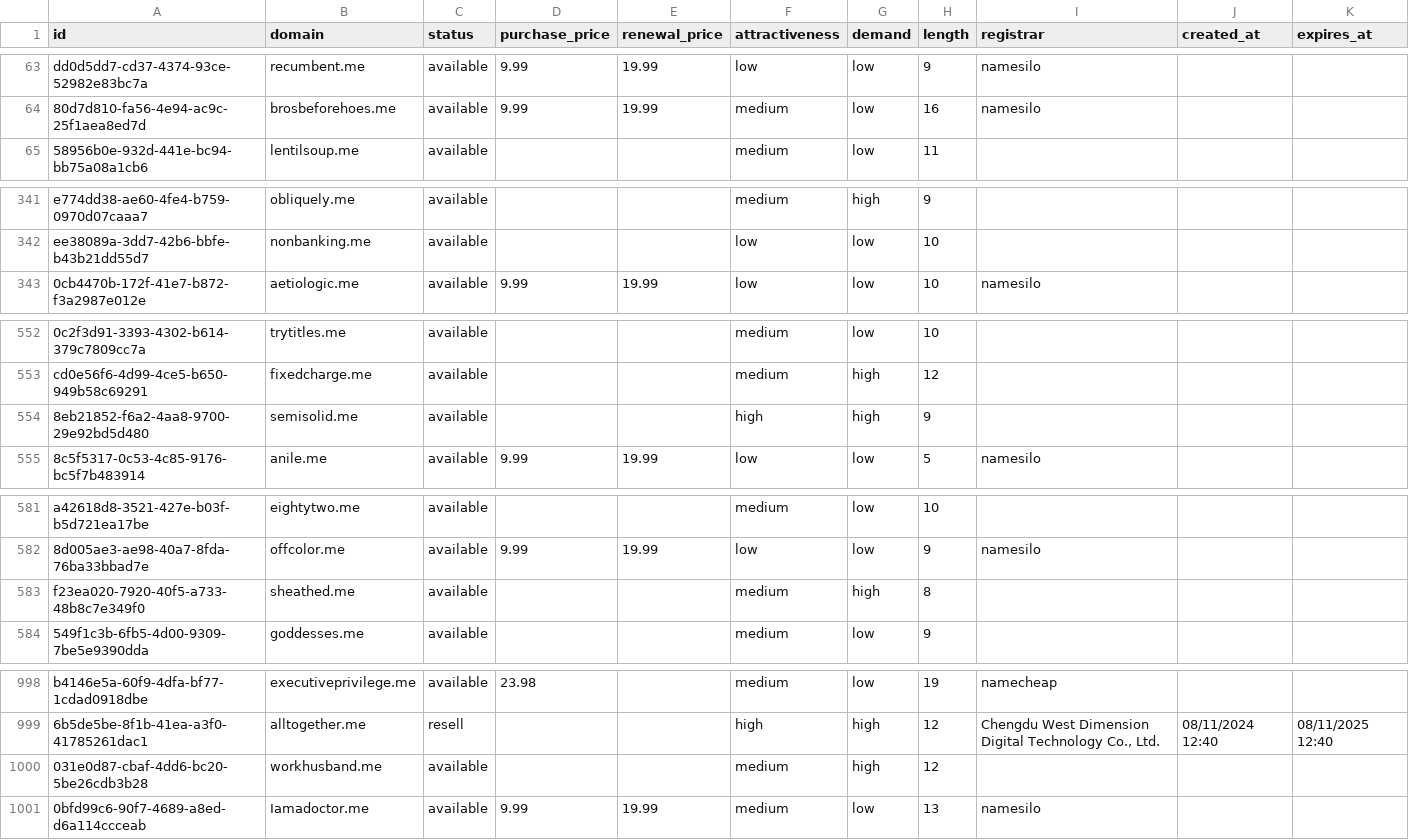
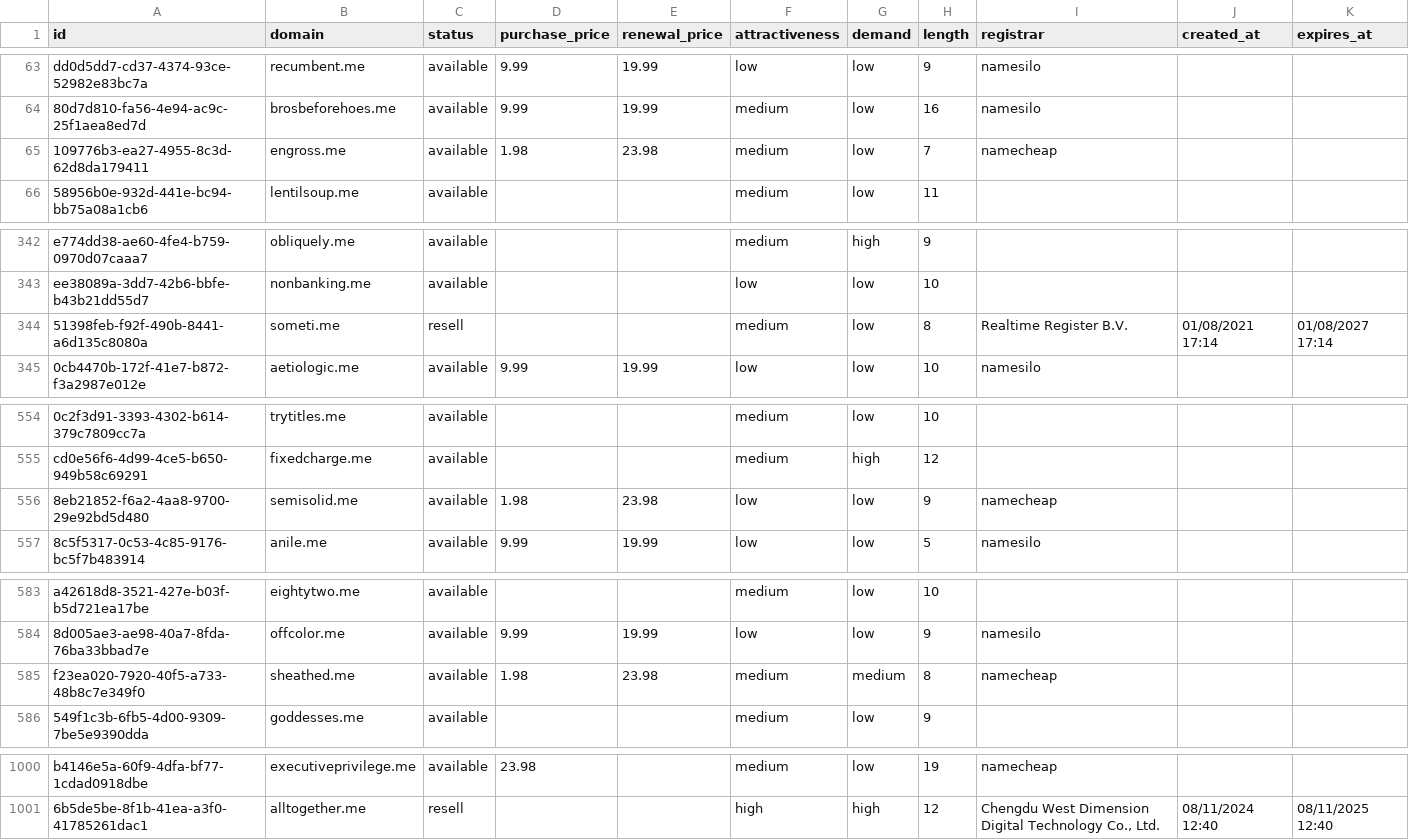
Before and after one commit to UniqueDomains/me-oneword-domains, a CSV file: me.csv, drawn as a sheet; only a part is shown, gaps mark what is left out; removed rows and columns are numbered as before the commit, all else as after; the diff names each change by its address in the sheet, - before the commit and + after, or states it on an @@ line.

Commit message:
Domains update

```diff
--- a/me.csv
+++ b/me.csv
+row 65: 109776b3-ea27-4955-8c3d-62d8da179411 | engross.me | available | 1.98 | 23.98 | medium | low | 7 | namecheap
+row 344: 51398feb-f92f-490b-8441-a6d135c8080a | someti.me | resell |  |  | medium | low | 8 | Realtime Register B.V. | 01/08/2021 17:14 | 01/08/2027 17:14
-D556 (purchase_price): (empty)
+D556 (purchase_price): 1.98
-E556 (renewal_price): (empty)
+E556 (renewal_price): 23.98
-F556 (attractiveness): high
+F556 (attractiveness): low
-G556 (demand): high
+G556 (demand): low
-I556 (registrar): (empty)
+I556 (registrar): namecheap
-D585 (purchase_price): (empty)
+D585 (purchase_price): 1.98
-E585 (renewal_price): (empty)
+E585 (renewal_price): 23.98
-G585 (demand): high
+G585 (demand): medium
-I585 (registrar): (empty)
+I585 (registrar): namecheap
-row 1000: 031e0d87-cbaf-4dd6-bc20-5be26cdb3b28 | workhusband.me | available |  |  | medium | high | 12
-row 1001: 0bfd99c6-90f7-4689-a8ed-d6a114ccceab | Iamadoctor.me | available | 9.99 | 19.99 | medium | low | 13 | namesilo
```
Also changed, not shown: 4 other files.
